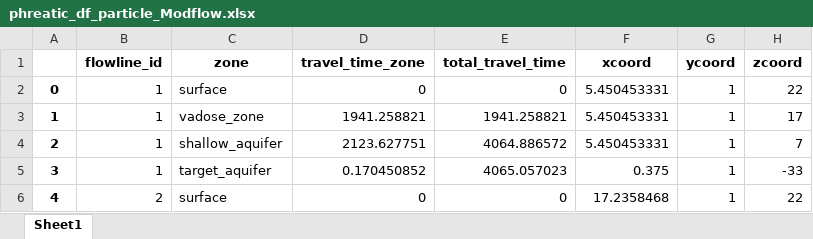
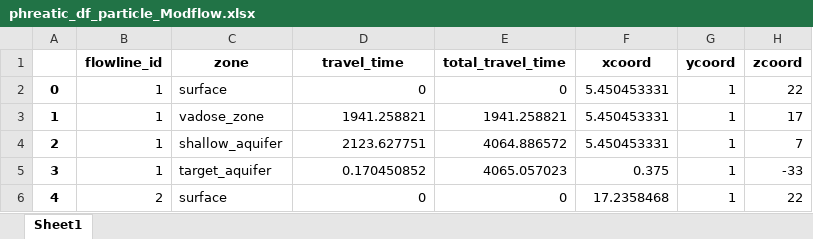
Before and after one commit to KWR-Water/sutra2, an Excel workbook: research/phreatic_df_particle_Modflow.xlsx, sheet Sheet1, drawn as a sheet; only a part is shown; values as stored, in another font and other column widths than the file's, no borders; the diff names each change by its address in the sheet, - before the commit and + after, or states it on an @@ line.

```diff
--- a/research/phreatic_df_particle_Modflow.xlsx (sheet Sheet1)
+++ b/research/phreatic_df_particle_Modflow.xlsx (sheet Sheet1)
-D1: travel_time_zone
+D1: travel_time
```
Also changed, not shown: research/phreatic_df_flowline_Modflow.xlsx, research/semiconfined_df_flowline_Modflow.xlsx, 8 other files.
